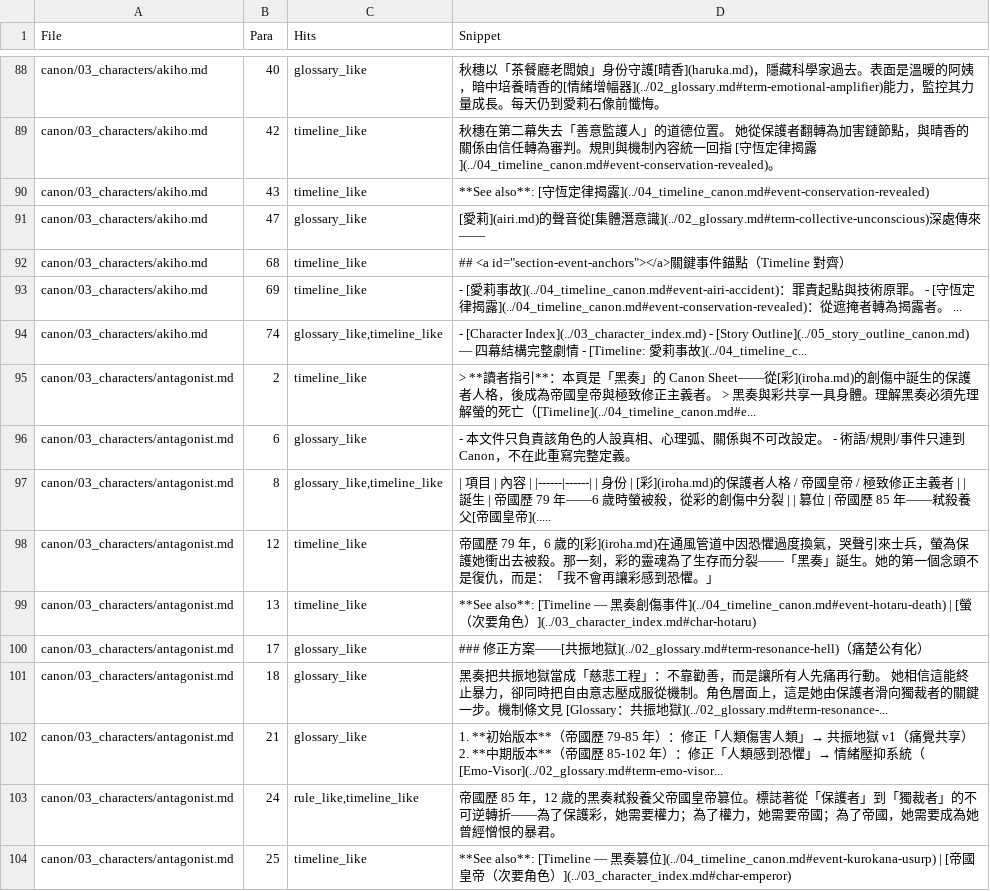
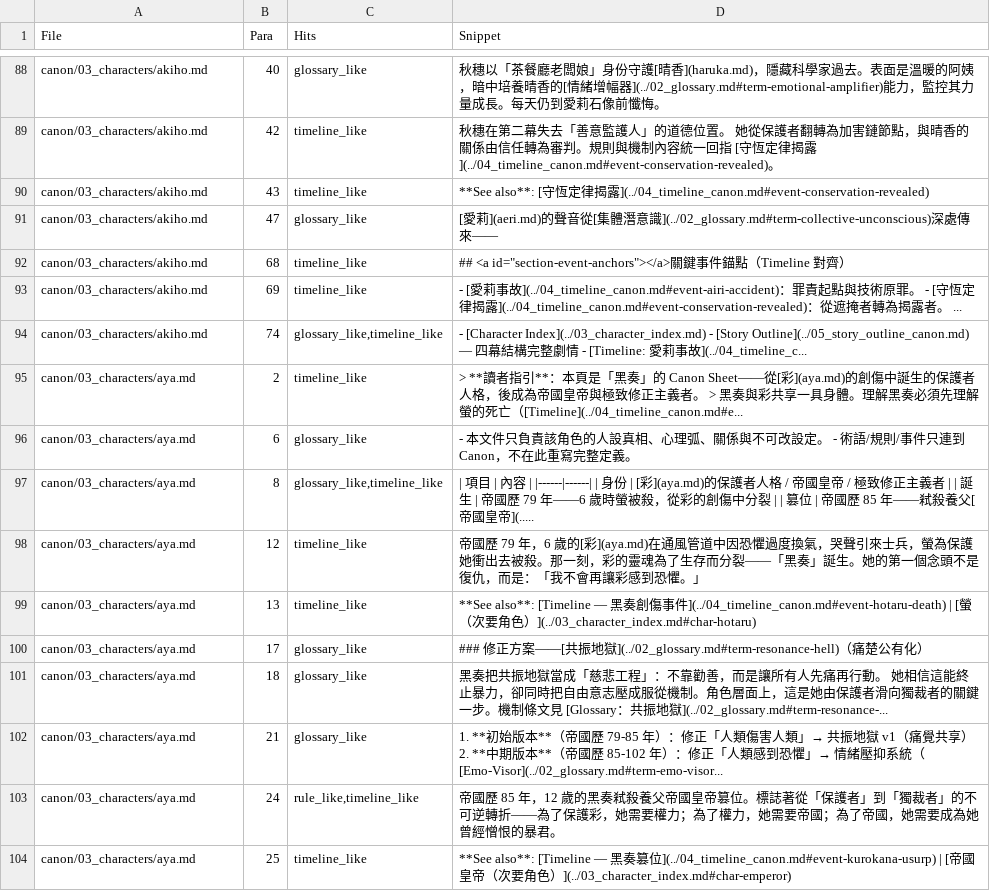
Before and after one commit to gsm041039/ProjectHarukaDocument, a CSV file: canon/_reports/phase38_paragraph_risk_scan.csv, drawn as a sheet; only a part is shown, gaps mark what is left out; the diff covers the shown part only.

```diff
--- a/canon/_reports/phase38_paragraph_risk_scan.csv
+++ b/canon/_reports/phase38_paragraph_risk_scan.csv
@@ -90,3 +90,3 @@
 "canon/03_characters/akiho.md","43","timeline_like","**See also**: [守恆定律揭露](../04_timeline_canon.md#event-conservation-revealed)"
-"canon/03_characters/akiho.md","47","glossary_like","[愛莉](airi.md)的聲音從[集體潛意識](../02_glossary.md#term-collective-unconscious)深處傳來——"
+"canon/03_characters/akiho.md","47","glossary_like","[愛莉](aeri.md)的聲音從[集體潛意識](../02_glossary.md#term-collective-unconscious)深處傳來——"
 "canon/03_characters/akiho.md","68","timeline_like","## <a id=""section-event-anchors""></a>關鍵事件錨點（Timeline 對齊）"
@@ -94,11 +94,11 @@
 "canon/03_characters/akiho.md","74","glossary_like,timeline_like","- [Character Index](../03_character_index.md) - [Story Outline](../05_story_outline_canon.md) — 四幕結構完整劇情 - [Timeline: 愛莉事故](../04_timeline_c..."
-"canon/03_characters/antagonist.md","2","timeline_like","> **讀者指引**：本頁是「黑奏」的 Canon Sheet——從[彩](iroha.md)的創傷中誕生的保護者人格，後成為帝國皇帝與極致修正主義者。 > 黑奏與彩共享一具身體。理解黑奏必須先理解螢的死亡（[Timeline](../04_timeline_canon.md#e..."
-"canon/03_characters/antagonist.md","6","glossary_like","- 本文件只負責該角色的人設真相、心理弧、關係與不可改設定。 - 術語/規則/事件只連到 Canon，不在此重寫完整定義。"
-"canon/03_characters/antagonist.md","8","glossary_like,timeline_like","| 項目 | 內容 | |------|------| | 身份 | [彩](iroha.md)的保護者人格 / 帝國皇帝 / 極致修正主義者 | | 誕生 | 帝國歷 79 年——6 歲時螢被殺，從彩的創傷中分裂 | | 篡位 | 帝國歷 85 年——弒殺養父[帝國皇帝](....."
-"canon/03_characters/antagonist.md","12","timeline_like","帝國歷 79 年，6 歲的[彩](iroha.md)在通風管道中因恐懼過度換氣，哭聲引來士兵，螢為保護她衝出去被殺。那一刻，彩的靈魂為了生存而分裂——「黑奏」誕生。她的第一個念頭不是復仇，而是：「我不會再讓彩感到恐懼。」"
-"canon/03_characters/antagonist.md","13","timeline_like","**See also**: [Timeline — 黑奏創傷事件](../04_timeline_canon.md#event-hotaru-death) | [螢（次要角色）](../03_character_index.md#char-hotaru)"
-"canon/03_characters/antagonist.md","17","glossary_like","### 修正方案——[共振地獄](../02_glossary.md#term-resonance-hell)（痛楚公有化）"
-"canon/03_characters/antagonist.md","18","glossary_like","黑奏把共振地獄當成「慈悲工程」：不靠勸善，而是讓所有人先痛再行動。   她相信這能終止暴力，卻同時把自由意志壓成服從機制。角色層面上，這是她由保護者滑向獨裁者的關鍵一步。機制條文見 [Glossary：共振地獄](../02_glossary.md#term-resonance-..."
-"canon/03_characters/antagonist.md","21","glossary_like","1. **初始版本**（帝國歷 79-85 年）：修正「人類傷害人類」→ 共振地獄 v1（痛覺共享） 2. **中期版本**（帝國歷 85-102 年）：修正「人類感到恐懼」→ 情緒壓抑系統（[Emo-Visor](../02_glossary.md#term-emo-visor..."
-"canon/03_characters/antagonist.md","24","rule_like,timeline_like","帝國歷 85 年，12 歲的黑奏弒殺養父帝國皇帝篡位。標誌著從「保護者」到「獨裁者」的不可逆轉折——為了保護彩，她需要權力；為了權力，她需要帝國；為了帝國，她需要成為她曾經憎恨的暴君。"
-"canon/03_characters/antagonist.md","25","timeline_like","**See also**: [Timeline — 黑奏篡位](../04_timeline_canon.md#event-kurokana-usurp) | [帝國皇帝（次要角色）](../03_character_index.md#char-emperor)"
+"canon/03_characters/aya.md","2","timeline_like","> **讀者指引**：本頁是「黑奏」的 Canon Sheet——從[彩](aya.md)的創傷中誕生的保護者人格，後成為帝國皇帝與極致修正主義者。 > 黑奏與彩共享一具身體。理解黑奏必須先理解螢的死亡（[Timeline](../04_timeline_canon.md#e..."
+"canon/03_characters/aya.md","6","glossary_like","- 本文件只負責該角色的人設真相、心理弧、關係與不可改設定。 - 術語/規則/事件只連到 Canon，不在此重寫完整定義。"
+"canon/03_characters/aya.md","8","glossary_like,timeline_like","| 項目 | 內容 | |------|------| | 身份 | [彩](aya.md)的保護者人格 / 帝國皇帝 / 極致修正主義者 | | 誕生 | 帝國歷 79 年——6 歲時螢被殺，從彩的創傷中分裂 | | 篡位 | 帝國歷 85 年——弒殺養父[帝國皇帝](....."
+"canon/03_characters/aya.md","12","timeline_like","帝國歷 79 年，6 歲的[彩](aya.md)在通風管道中因恐懼過度換氣，哭聲引來士兵，螢為保護她衝出去被殺。那一刻，彩的靈魂為了生存而分裂——「黑奏」誕生。她的第一個念頭不是復仇，而是：「我不會再讓彩感到恐懼。」"
+"canon/03_characters/aya.md","13","timeline_like","**See also**: [Timeline — 黑奏創傷事件](../04_timeline_canon.md#event-hotaru-death) | [螢（次要角色）](../03_character_index.md#char-hotaru)"
+"canon/03_characters/aya.md","17","glossary_like","### 修正方案——[共振地獄](../02_glossary.md#term-resonance-hell)（痛楚公有化）"
+"canon/03_characters/aya.md","18","glossary_like","黑奏把共振地獄當成「慈悲工程」：不靠勸善，而是讓所有人先痛再行動。   她相信這能終止暴力，卻同時把自由意志壓成服從機制。角色層面上，這是她由保護者滑向獨裁者的關鍵一步。機制條文見 [Glossary：共振地獄](../02_glossary.md#term-resonance-..."
+"canon/03_characters/aya.md","21","glossary_like","1. **初始版本**（帝國歷 79-85 年）：修正「人類傷害人類」→ 共振地獄 v1（痛覺共享） 2. **中期版本**（帝國歷 85-102 年）：修正「人類感到恐懼」→ 情緒壓抑系統（[Emo-Visor](../02_glossary.md#term-emo-visor..."
+"canon/03_characters/aya.md","24","rule_like,timeline_like","帝國歷 85 年，12 歲的黑奏弒殺養父帝國皇帝篡位。標誌著從「保護者」到「獨裁者」的不可逆轉折——為了保護彩，她需要權力；為了權力，她需要帝國；為了帝國，她需要成為她曾經憎恨的暴君。"
+"canon/03_characters/aya.md","25","timeline_like","**See also**: [Timeline — 黑奏篡位](../04_timeline_canon.md#event-kurokana-usurp) | [帝國皇帝（次要角色）](../03_character_index.md#char-emperor)"
```
Also changed, not shown: 94 edited cells elsewhere in this file, canon/_reports/phase43_ownership_matrix.csv, canon/_reports/phase44_ownership_matrix_after_deepp7.csv, 56 other files.
